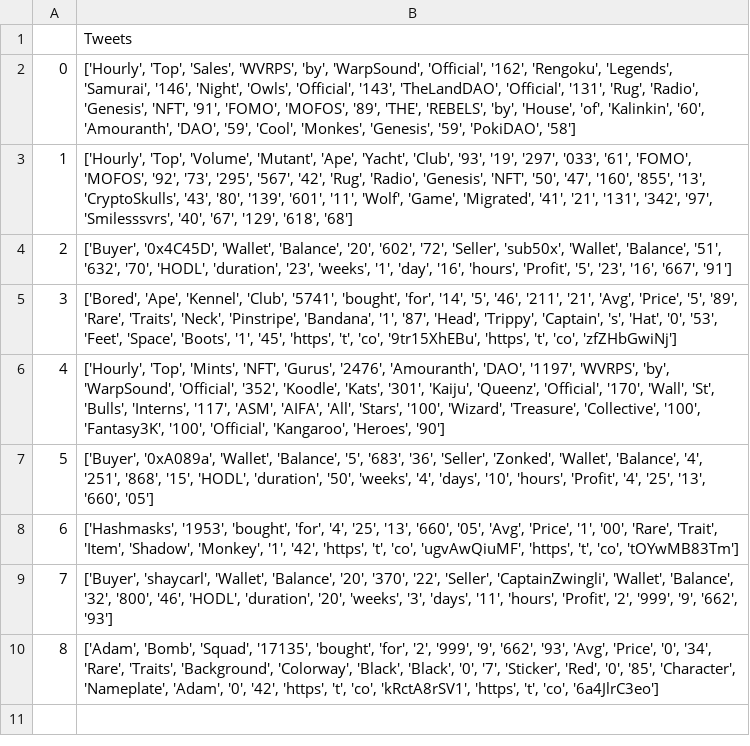
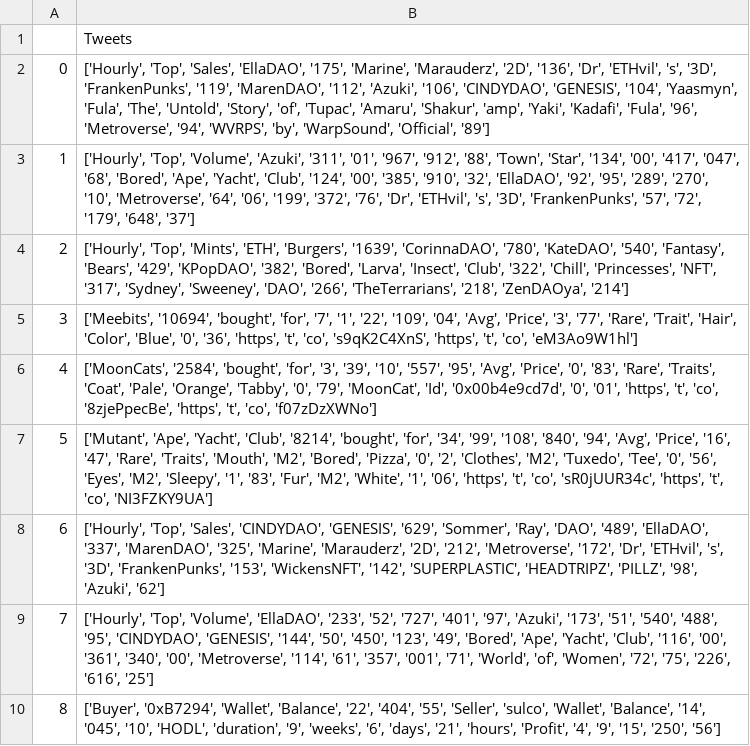
Before and after one commit to JTEELE/LSTM_azure-app, a CSV file: Data/Functionality/Twitter/nft.csv, drawn as a sheet.

Commit message:
1.19 updates importing functions to algo

```diff
--- a/Data/Functionality/Twitter/nft.csv
+++ b/Data/Functionality/Twitter/nft.csv
@@ -1,10 +1,10 @@
 ,Tweets
-0,"['Hourly', 'Top', 'Sales', 'WVRPS', 'by', 'WarpSound', 'Official', '162', 'Rengoku', 'Legends', 'Samurai', '146', 'Night', 'Owls', 'Official', '143', 'TheLandDAO', 'Official', '131', 'Rug', 'Radio', 'Genesis', 'NFT', '91', 'FOMO', 'MOFOS', '89', 'THE', 'REBELS', 'by', 'House', 'of', 'Kalinkin', '60', 'Amouranth', 'DAO', '59', 'Cool', 'Monkes', 'Genesis', '59', 'PokiDAO', '58']"
-1,"['Hourly', 'Top', 'Volume', 'Mutant', 'Ape', 'Yacht', 'Club', '93', '19', '297', '033', '61', 'FOMO', 'MOFOS', '92', '73', '295', '567', '42', 'Rug', 'Radio', 'Genesis', 'NFT', '50', '47', '160', '855', '13', 'CryptoSkulls', '43', '80', '139', '601', '11', 'Wolf', 'Game', 'Migrated', '41', '21', '131', '342', '97', 'Smilesssvrs', '40', '67', '129', '618', '68']"
-2,"['Buyer', '0x4C45D', 'Wallet', 'Balance', '20', '602', '72', 'Seller', 'sub50x', 'Wallet', 'Balance', '51', '632', '70', 'HODL', 'duration', '23', 'weeks', '1', 'day', '16', 'hours', 'Profit', '5', '23', '16', '667', '91']"
-3,"['Bored', 'Ape', 'Kennel', 'Club', '5741', 'bought', 'for', '14', '5', '46', '211', '21', 'Avg', 'Price', '5', '89', 'Rare', 'Traits', 'Neck', 'Pinstripe', 'Bandana', '1', '87', 'Head', 'Trippy', 'Captain', 's', 'Hat', '0', '53', 'Feet', 'Space', 'Boots', '1', '45', 'https', 't', 'co', '9tr15XhEBu', 'https', 't', 'co', 'zfZHbGwiNj']"
-4,"['Hourly', 'Top', 'Mints', 'NFT', 'Gurus', '2476', 'Amouranth', 'DAO', '1197', 'WVRPS', 'by', 'WarpSound', 'Official', '352', 'Koodle', 'Kats', '301', 'Kaiju', 'Queenz', 'Official', '170', 'Wall', 'St', 'Bulls', 'Interns', '117', 'ASM', 'AIFA', 'All', 'Stars', '100', 'Wizard', 'Treasure', 'Collective', '100', 'Fantasy3K', '100', 'Official', 'Kangaroo', 'Heroes', '90']"
-5,"['Buyer', '0xA089a', 'Wallet', 'Balance', '5', '683', '36', 'Seller', 'Zonked', 'Wallet', 'Balance', '4', '251', '868', '15', 'HODL', 'duration', '50', 'weeks', '4', 'days', '10', 'hours', 'Profit', '4', '25', '13', '660', '05']"
-6,"['Hashmasks', '1953', 'bought', 'for', '4', '25', '13', '660', '05', 'Avg', 'Price', '1', '00', 'Rare', 'Trait', 'Item', 'Shadow', 'Monkey', '1', '42', 'https', 't', 'co', 'ugvAwQiuMF', 'https', 't', 'co', 'tOYwMB83Tm']"
-7,"['Buyer', 'shaycarl', 'Wallet', 'Balance', '20', '370', '22', 'Seller', 'CaptainZwingli', 'Wallet', 'Balance', '32', '800', '46', 'HODL', 'duration', '20', 'weeks', '3', 'days', '11', 'hours', 'Profit', '2', '999', '9', '662', '93']"
-8,"['Adam', 'Bomb', 'Squad', '17135', 'bought', 'for', '2', '999', '9', '662', '93', 'Avg', 'Price', '0', '34', 'Rare', 'Traits', 'Background', 'Colorway', 'Black', 'Black', '0', '7', 'Sticker', 'Red', '0', '85', 'Character', 'Nameplate', 'Adam', '0', '42', 'https', 't', 'co', 'kRctA8rSV1', 'https', 't', 'co', '6a4JlrC3eo']"
+0,"['Hourly', 'Top', 'Sales', 'EllaDAO', '175', 'Marine', 'Marauderz', '2D', '136', 'Dr', 'ETHvil', 's', '3D', 'FrankenPunks', '119', 'MarenDAO', '112', 'Azuki', '106', 'CINDYDAO', 'GENESIS', '104', 'Yaasmyn', 'Fula', 'The', 'Untold', 'Story', 'of', 'Tupac', 'Amaru', 'Shakur', 'amp', 'Yaki', 'Kadafi', 'Fula', '96', 'Metroverse', '94', 'WVRPS', 'by', 'WarpSound', 'Official', '89']"
+1,"['Hourly', 'Top', 'Volume', 'Azuki', '311', '01', '967', '912', '88', 'Town', 'Star', '134', '00', '417', '047', '68', 'Bored', 'Ape', 'Yacht', 'Club', '124', '00', '385', '910', '32', 'EllaDAO', '92', '95', '289', '270', '10', 'Metroverse', '64', '06', '199', '372', '76', 'Dr', 'ETHvil', 's', '3D', 'FrankenPunks', '57', '72', '179', '648', '37']"
+2,"['Hourly', 'Top', 'Mints', 'ETH', 'Burgers', '1639', 'CorinnaDAO', '780', 'KateDAO', '540', 'Fantasy', 'Bears', '429', 'KPopDAO', '382', 'Bored', 'Larva', 'Insect', 'Club', '322', 'Chill', 'Princesses', 'NFT', '317', 'Sydney', 'Sweeney', 'DAO', '266', 'TheTerrarians', '218', 'ZenDAOya', '214']"
+3,"['Meebits', '10694', 'bought', 'for', '7', '1', '22', '109', '04', 'Avg', 'Price', '3', '77', 'Rare', 'Trait', 'Hair', 'Color', 'Blue', '0', '36', 'https', 't', 'co', 's9qK2C4XnS', 'https', 't', 'co', 'eM3Ao9W1hl']"
+4,"['MoonCats', '2584', 'bought', 'for', '3', '39', '10', '557', '95', 'Avg', 'Price', '0', '83', 'Rare', 'Traits', 'Coat', 'Pale', 'Orange', 'Tabby', '0', '79', 'MoonCat', 'Id', '0x00b4e9cd7d', '0', '01', 'https', 't', 'co', '8zjePpecBe', 'https', 't', 'co', 'f07zDzXWNo']"
+5,"['Mutant', 'Ape', 'Yacht', 'Club', '8214', 'bought', 'for', '34', '99', '108', '840', '94', 'Avg', 'Price', '16', '47', 'Rare', 'Traits', 'Mouth', 'M2', 'Bored', 'Pizza', '0', '2', 'Clothes', 'M2', 'Tuxedo', 'Tee', '0', '56', 'Eyes', 'M2', 'Sleepy', '1', '83', 'Fur', 'M2', 'White', '1', '06', 'https', 't', 'co', 'sR0jUUR34c', 'https', 't', 'co', 'NI3FZKY9UA']"
+6,"['Hourly', 'Top', 'Sales', 'CINDYDAO', 'GENESIS', '629', 'Sommer', 'Ray', 'DAO', '489', 'EllaDAO', '337', 'MarenDAO', '325', 'Marine', 'Marauderz', '2D', '212', 'Metroverse', '172', 'Dr', 'ETHvil', 's', '3D', 'FrankenPunks', '153', 'WickensNFT', '142', 'SUPERPLASTIC', 'HEADTRIPZ', 'PILLZ', '98', 'Azuki', '62']"
+7,"['Hourly', 'Top', 'Volume', 'EllaDAO', '233', '52', '727', '401', '97', 'Azuki', '173', '51', '540', '488', '95', 'CINDYDAO', 'GENESIS', '144', '50', '450', '123', '49', 'Bored', 'Ape', 'Yacht', 'Club', '116', '00', '361', '340', '00', 'Metroverse', '114', '61', '357', '001', '71', 'World', 'of', 'Women', '72', '75', '226', '616', '25']"
+8,"['Buyer', '0xB7294', 'Wallet', 'Balance', '22', '404', '55', 'Seller', 'sulco', 'Wallet', 'Balance', '14', '045', '10', 'HODL', 'duration', '9', 'weeks', '6', 'days', '21', 'hours', 'Profit', '4', '9', '15', '250', '56']"
```
Also changed, not shown: Data/Functionality/Twitter/bitcoin.csv, Data/Functionality/Twitter/blockchain.csv, 24 other files.
